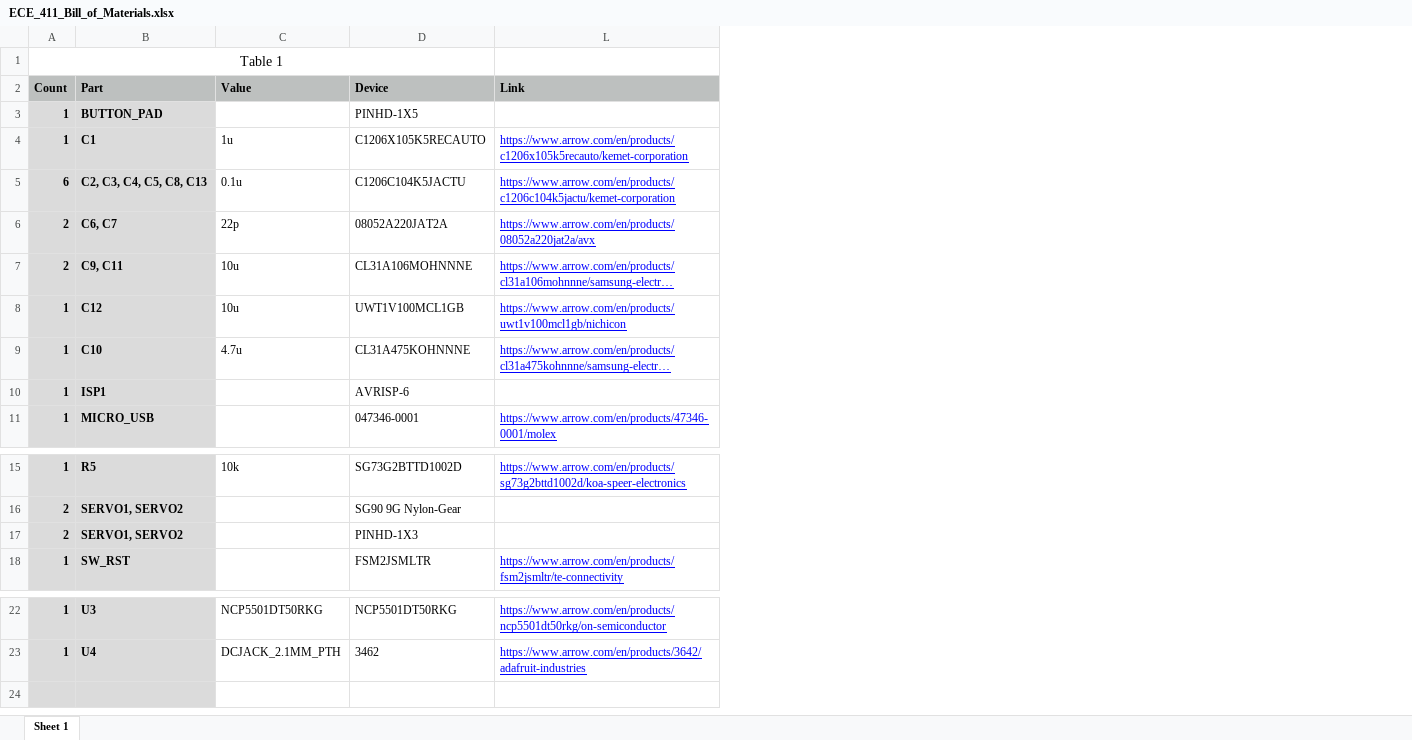
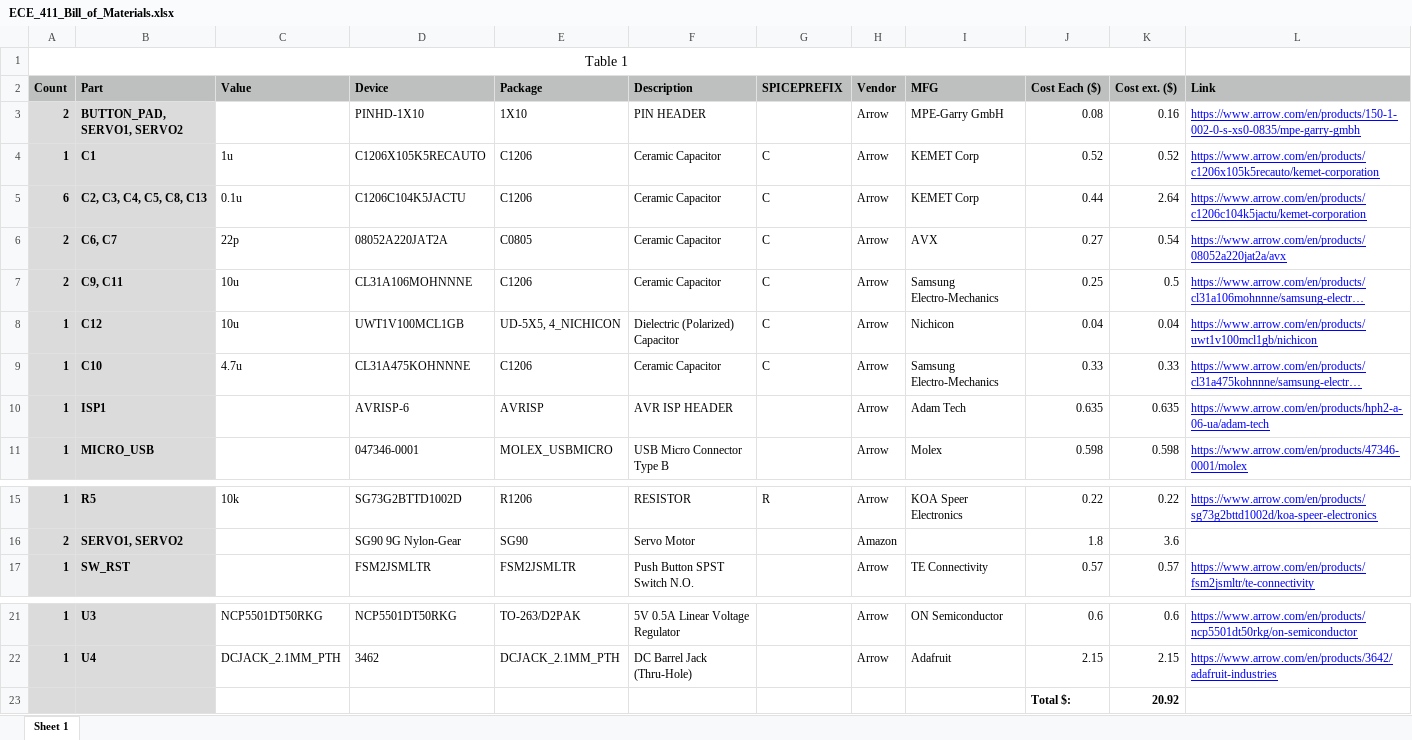
Before and after one commit to AbdullahBarghouti/ece411, an Excel workbook: Documents/ECE_411_Bill_of_Materials.xlsx, sheet Sheet 1, drawn as a sheet; only a part is shown, gaps mark what is left out; long unchanged cells end in …; values as stored, in another font and other column widths than the file's, no borders; removed rows and columns are numbered as before the commit, all else as after; the diff names each change by its address in the sheet, - before the commit and + after, or states it on an @@ line.

Commit message:
Added Arrow BOM excel file, and updated our BOM excel file to include the two headers we'll order

```diff
--- a/Documents/ECE_411_Bill_of_Materials.xlsx (sheet Sheet 1)
+++ b/Documents/ECE_411_Bill_of_Materials.xlsx (sheet Sheet 1)
@@ column E (Package) unhidden, rows 4-11: C1206 | C1206 | C0805 | C1206 | UD-5X5, 4_NICHICON | C1206 | AVRISP | MOLEX_USBMICRO; rows 15-17: R1206 | SG90 | FSM2JSMLTR; rows 21-22: TO-263/D2PAK | DCJACK_2.1MM_PTH @@
@@ column F (Description) unhidden, rows 4-11: Ceramic Capacitor | Ceramic Capacitor | Ceramic Capacitor | Ceramic Capacitor | Dielectric (Polarized) Capacitor | Ceramic Capacitor | AVR ISP HEADER | USB Micro Connector Type B; rows 15-17: RESISTOR | Servo Motor | Push Button SPST Switch N.O.; rows 21-22: 5V 0.5A Linear Voltage Regulator | DC Barrel Jack (Thru-Hole) @@
@@ column G (SPICEPREFIX) unhidden, rows 4-9: all C; row 15: R @@
@@ column H (Vendor) unhidden, rows 4-11: all Arrow; rows 15-17: Arrow | Amazon | Arrow; rows 21-22: Arrow | Arrow @@
@@ column I (MFG) unhidden, rows 4-11: KEMET Corp | KEMET Corp | AVX | Samsung Electro-Mechanics | Nichicon | Samsung Electro-Mechanics | Adam Tech | Molex; rows 15-17: KOA Speer Electronics |  | TE Connectivity; rows 21-22: ON Semiconductor | Adafruit @@
@@ column J (Cost Each ($)) unhidden, rows 4-11: 0.52 | 0.44 | 0.27 | 0.25 | 0.04 | 0.33 | 0.635 | 0.598; rows 15-17: 0.22 | 1.8 | 0.57; rows 21-23: 0.6 | 2.15 | Total $: @@
@@ column K (Cost ext. ($)) unhidden, rows 4-11: 0.52 | 2.64 | 0.54 | 0.5 | 0.04 | 0.33 | 0.635 | 0.598; rows 15-17: 0.22 | 3.6 | 0.57; rows 21-23: 0.6 | 2.15 | 20.92 @@
-row 3: 1 | BUTTON_PAD |  | PINHD-1X5
+row 3: 2 | BUTTON_PAD, SERVO1, SERVO2 |  | PINHD-1X10 | 1X10 | PIN HEADER |  | Arrow | MPE-Garry GmbH | 0.08 | 0.16 | https://www.arrow.com/en/products/150-1-002-0-s-xs0-0835/mpe-garry-gmbh
-L10 (Link): (empty)
+L10 (Link): https://www.arrow.com/en/products/hph2-a-06-ua/adam-tech
-row 17: 2 | SERVO1, SERVO2 |  | PINHD-1X3
-row 23: (empty)
+row 23:  |  |  |  |  |  |  |  |  | Total $: | 20.92
```
Also changed, not shown: hidden cells, 1 other file.
